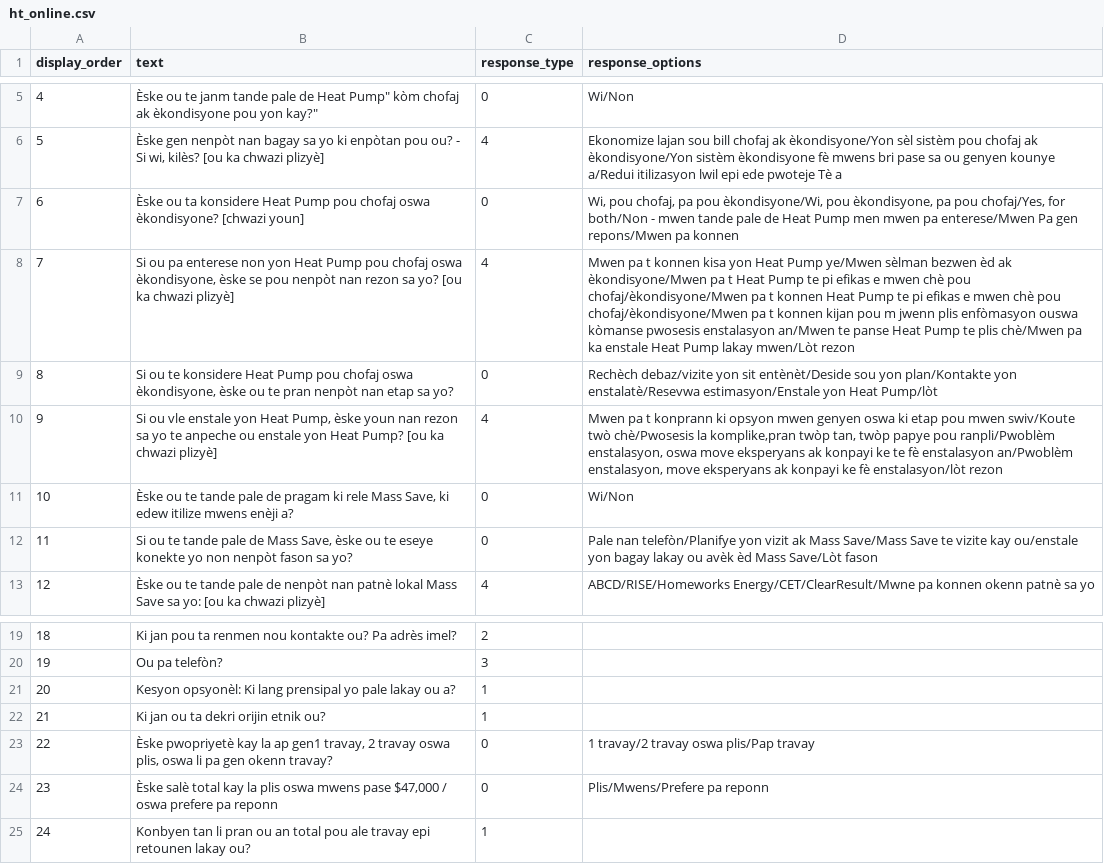
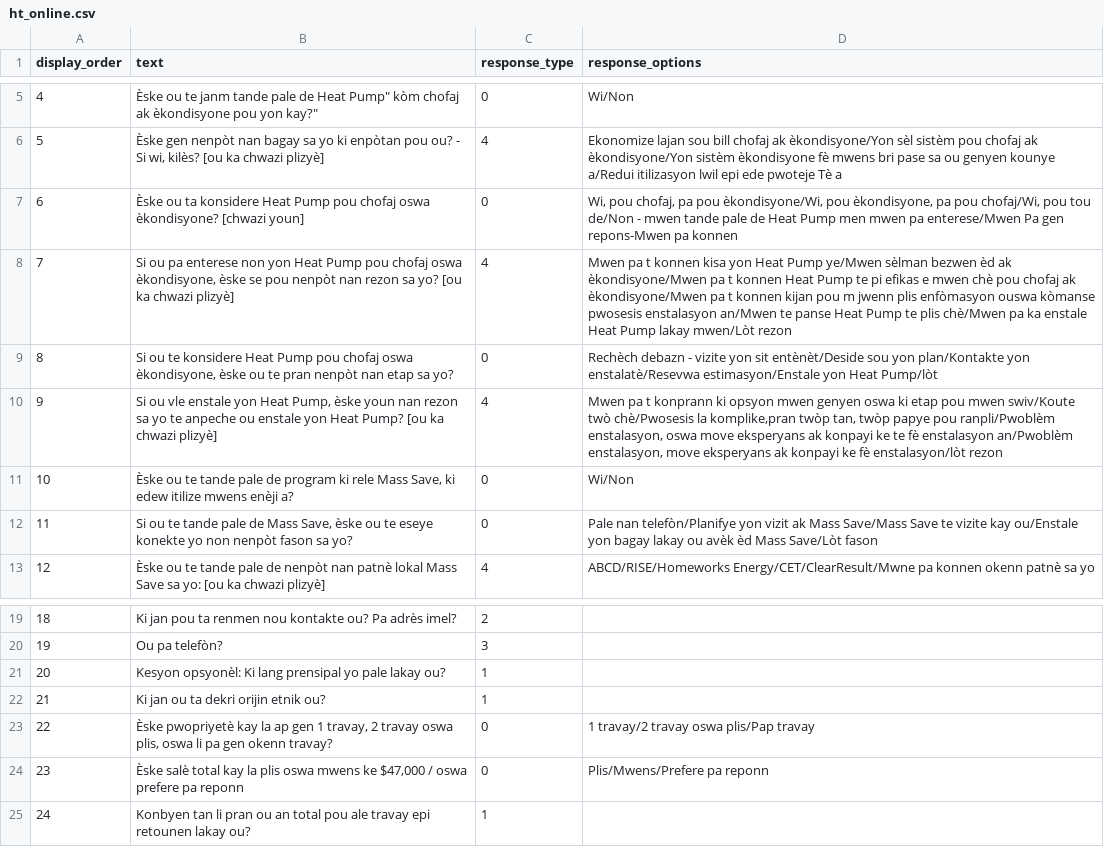
Before and after one commit to codeforboston/urban-league-heat-pump-accelerator, a CSV file: backend/lib/seeds/survey_questions/ht_online.csv, drawn as a sheet; only a part is shown, gaps mark what is left out; the diff names each change by its address in the sheet, - before the commit and + after, or states it on an @@ line.

Commit message:
Update ht_online.csv
-Fix some typos
-remove "/" delimiter for some answers

```diff
--- a/backend/lib/seeds/survey_questions/ht_online.csv
+++ b/backend/lib/seeds/survey_questions/ht_online.csv
-D7 (response_options): …pa pou chofaj/Yes, for both/Non - mwen tande pale de Heat Pump men mwen pa enterese/Mwen Pa gen repons/Mwen pa konnen
+D7 (response_options): …pa pou chofaj/Wi, pou tou de/Non - mwen tande pale de Heat Pump men mwen pa enterese/Mwen Pa gen repons-Mwen pa konnen
-D8 (response_options): …pa t Heat Pump te pi efikas e mwen chè pou chofaj/èkondisyone/Mwen pa t konnen Heat Pump te pi efikas e mwen chè pou chofaj/èkondisyone/Mwen pa t…
+D8 (response_options): …pa t konnen Heat Pump te pi efikas e mwen chè pou chofaj ak èkondisyone/Mwen pa t…
-D9 (response_options): Rechèch debaz/vizite yon sit…
+D9 (response_options): Rechèch debazn - vizite yon sit…
-B11 (text): …pale de pragam ki rele…
+B11 (text): …pale de program ki rele…
-D12 (response_options): …vizite kay ou/enstale yon bagay…
+D12 (response_options): …vizite kay ou/Enstale yon bagay…
-B21 (text): …pale lakay ou a?
+B21 (text): …pale lakay ou?
-B23 (text): …la ap gen1 travay, 2…
+B23 (text): …la ap gen 1 travay, 2…
-B24 (text): …oswa mwens pase $47,000 /…
+B24 (text): …oswa mwens ke $47,000 /…
```
